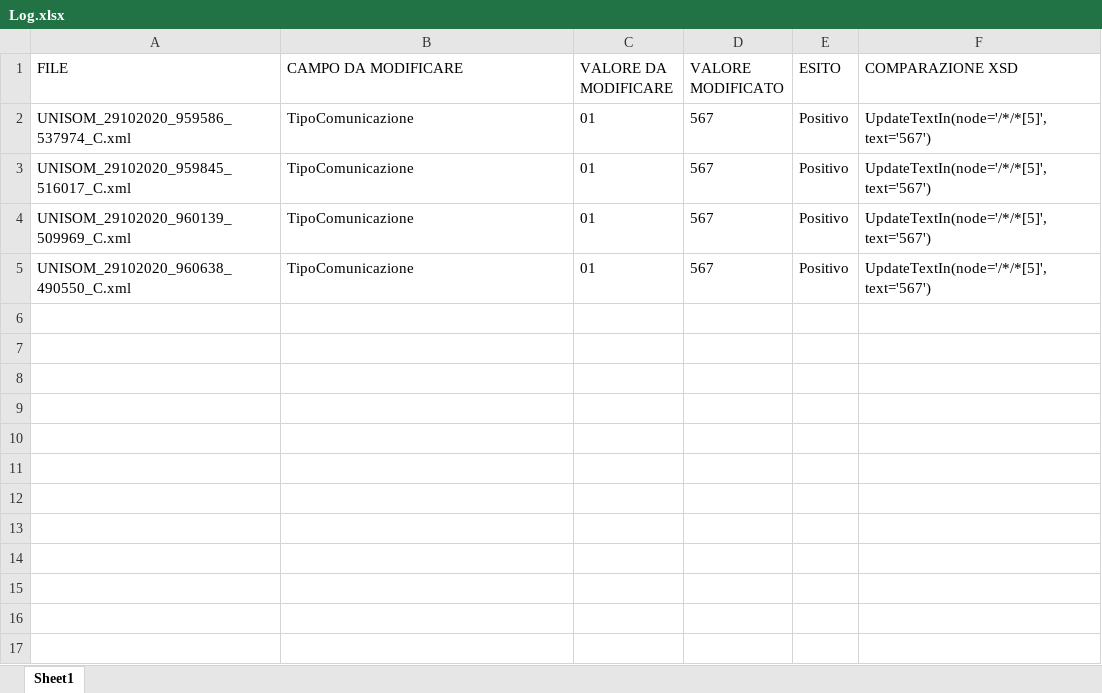
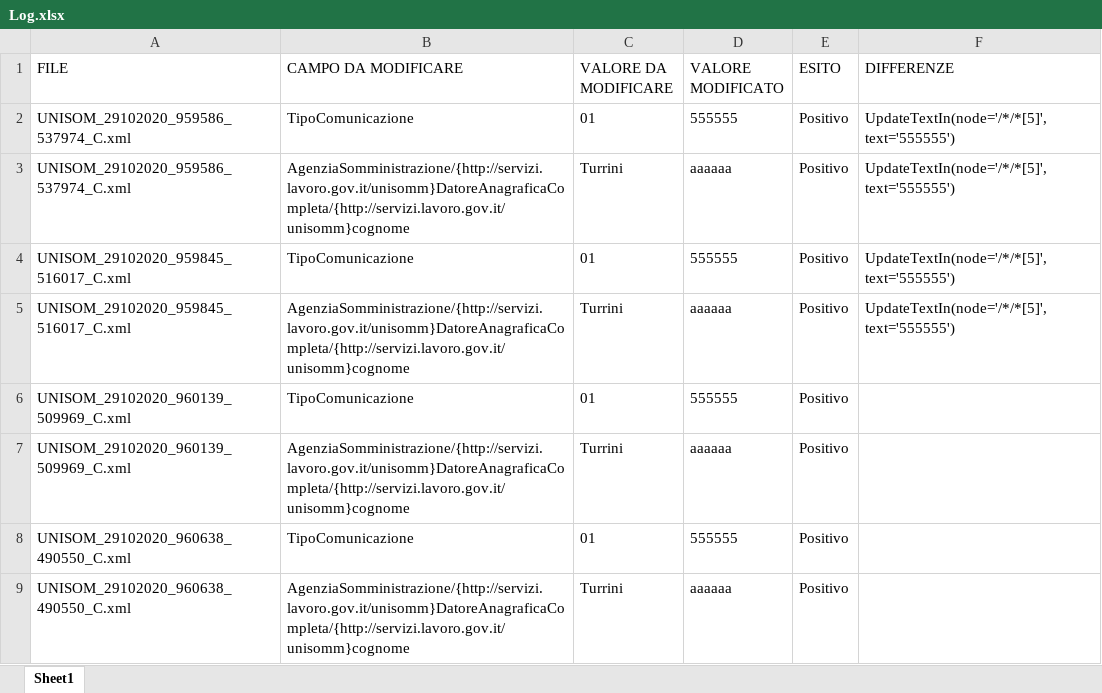
Before and after one commit to AlMax/Lavoro_Extra, an Excel workbook: Modifica_campi_xml/Log.xlsx, sheet Sheet1, drawn as a sheet; values as stored, in another font and other column widths than the file's, no borders; addresses are those after the commit; the diff names each change by its address in the sheet, - before the commit and + after, or states it on an @@ line.

```diff
--- a/Modifica_campi_xml/Log.xlsx (sheet Sheet1)
+++ b/Modifica_campi_xml/Log.xlsx (sheet Sheet1)
-F1: COMPARAZIONE XSD
+F1: DIFFERENZE
-D2 (VALORE MODIFICATO): 567
+D2 (VALORE MODIFICATO): 555555
-F2 (DIFFERENZE): UpdateTextIn(node='/*/*[5]', text='567')
+F2 (DIFFERENZE): UpdateTextIn(node='/*/*[5]', text='555555')
+row 3: UNISOM_29102020_959586_537974_C.xml | AgenziaSomministrazione/{http://servizi.lavoro.gov.it/unisomm}DatoreAnagraficaCompleta/{http://servizi.lavoro.gov.it/unisomm}cognome | Turrini | aaaaaa | Positivo | UpdateTextIn(node='/*/*[5]', text='555555')
-D4 (VALORE MODIFICATO): 567
+D4 (VALORE MODIFICATO): 555555
-F4 (DIFFERENZE): UpdateTextIn(node='/*/*[5]', text='567')
+F4 (DIFFERENZE): UpdateTextIn(node='/*/*[5]', text='555555')
+row 5: UNISOM_29102020_959845_516017_C.xml | AgenziaSomministrazione/{http://servizi.lavoro.gov.it/unisomm}DatoreAnagraficaCompleta/{http://servizi.lavoro.gov.it/unisomm}cognome | Turrini | aaaaaa | Positivo | UpdateTextIn(node='/*/*[5]', text='555555')
-D6 (VALORE MODIFICATO): 567
+D6 (VALORE MODIFICATO): 555555
-F6 (DIFFERENZE): UpdateTextIn(node='/*/*[5]', text='567')
+F6 (DIFFERENZE): (empty)
+row 7: UNISOM_29102020_960139_509969_C.xml | AgenziaSomministrazione/{http://servizi.lavoro.gov.it/unisomm}DatoreAnagraficaCompleta/{http://servizi.lavoro.gov.it/unisomm}cognome | Turrini | aaaaaa | Positivo
-D8 (VALORE MODIFICATO): 567
+D8 (VALORE MODIFICATO): 555555
-F8 (DIFFERENZE): UpdateTextIn(node='/*/*[5]', text='567')
+F8 (DIFFERENZE): (empty)
+row 9: UNISOM_29102020_960638_490550_C.xml | AgenziaSomministrazione/{http://servizi.lavoro.gov.it/unisomm}DatoreAnagraficaCompleta/{http://servizi.lavoro.gov.it/unisomm}cognome | Turrini | aaaaaa | Positivo
```
Also changed, not shown: 4 other files.
